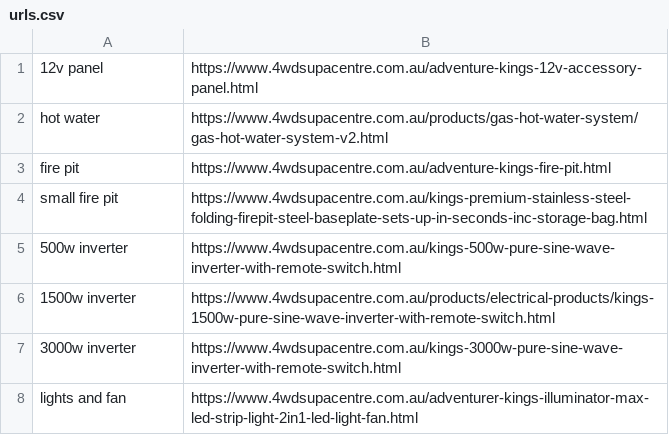
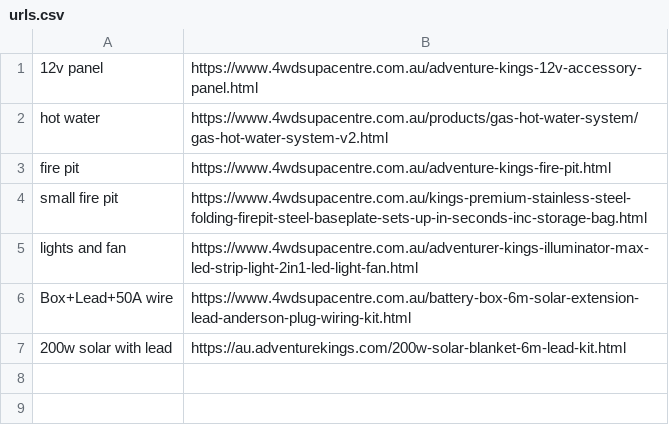
Before and after one commit to Hickory420/AdventureKings, a CSV file: urls.csv, drawn as a sheet; removed rows and columns are numbered as before the commit, all else as after; the diff names each change by its address in the sheet, - before the commit and + after, or states it on an @@ line.

Commit message:
Prints tables

```diff
--- a/urls.csv
+++ b/urls.csv
-row 5: 500w inverter | https://www.4wdsupacentre.com.au/kings-500w-pure-sine-wave-inverter-with-remote-switch.html
-row 6: 1500w inverter | https://www.4wdsupacentre.com.au/products/electrical-products/kings-1500w-pure-sine-wave-inverter-with-remote-switch.html
-row 7: 3000w inverter | https://www.4wdsupacentre.com.au/kings-3000w-pure-sine-wave-inverter-with-remote-switch.html
+row 6: Box+Lead+50A wire | https://www.4wdsupacentre.com.au/battery-box-6m-solar-extension-lead-anderson-plug-wiring-kit.html
+row 7: 200w solar with lead | https://au.adventurekings.com/200w-solar-blanket-6m-lead-kit.html
```
Also changed, not shown: 3 other files.
